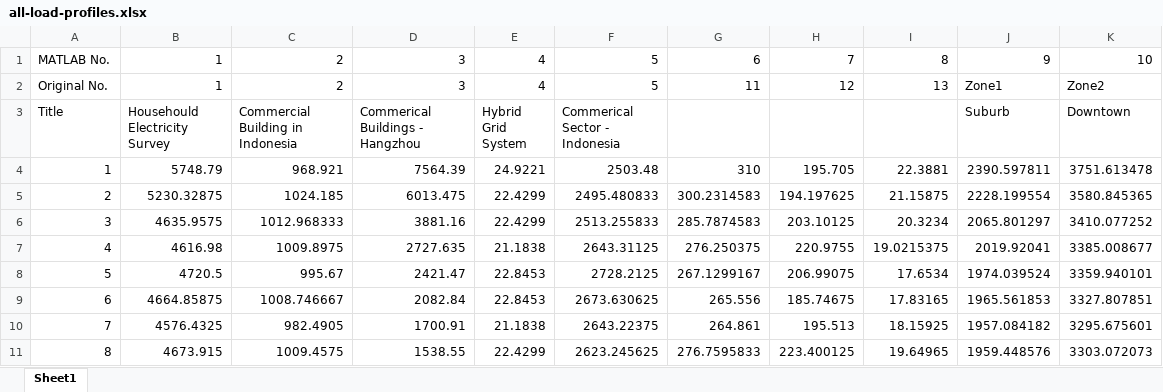
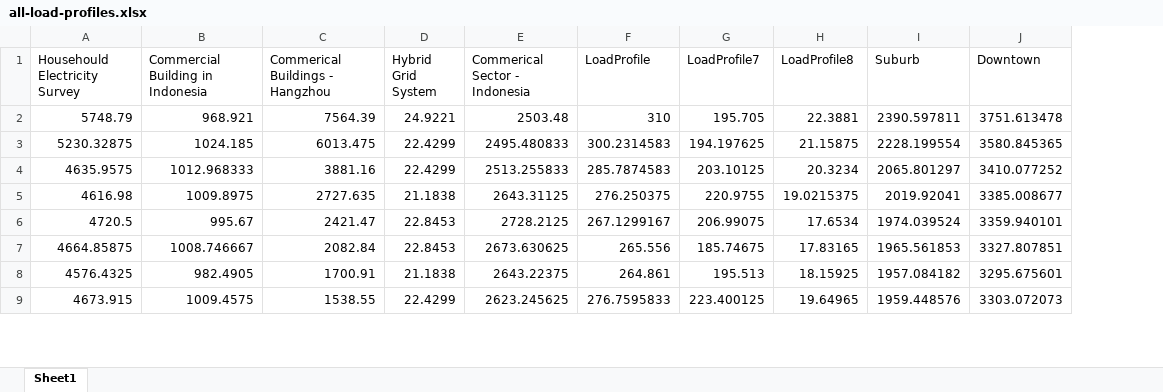
Before and after one commit to SMS-NED16/PG-CEP-GX-Design, an Excel workbook: load-profiles/all-load-profiles.xlsx, sheet Sheet1, drawn as a sheet; only a part is shown; values as stored, in another font and other column widths than the file's, no borders; removed rows and columns are numbered as before the commit, all else as after; the diff names each change by its address in the sheet, - before the commit and + after, or states it on an @@ line.

Commit message:
Populate dropdown from XLSX and plot chosen load profile

```diff
--- a/load-profiles/all-load-profiles.xlsx (sheet Sheet1)
+++ b/load-profiles/all-load-profiles.xlsx (sheet Sheet1)
-column A (Title), rows 4-11: 1 | 2 | 3 | 4 | 5 | 6 | 7 | 8
-row 1: MATLAB No. | 1 | 2 | 3 | 4 | 5 | 6 | 7 | 8 | 9 | 10
-row 2: Original No. | 1 | 2 | 3 | 4 | 5 | 11 | 12 | 13 | Zone1 | Zone2
-F1: (empty)
+F1: LoadProfile
-G1: (empty)
+G1: LoadProfile7
-H1: (empty)
+H1: LoadProfile8
```
Also changed, not shown: 1 other file.
